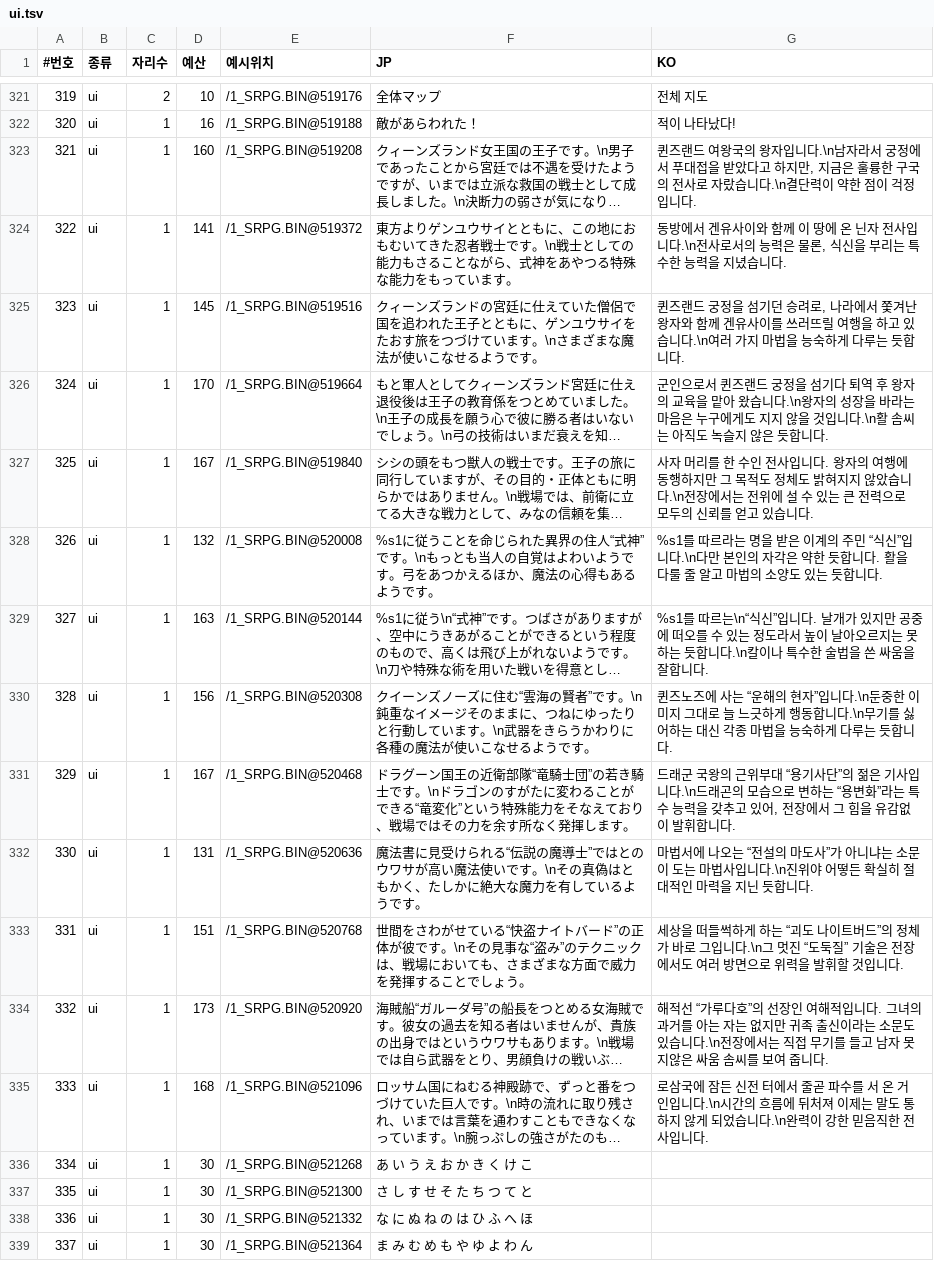
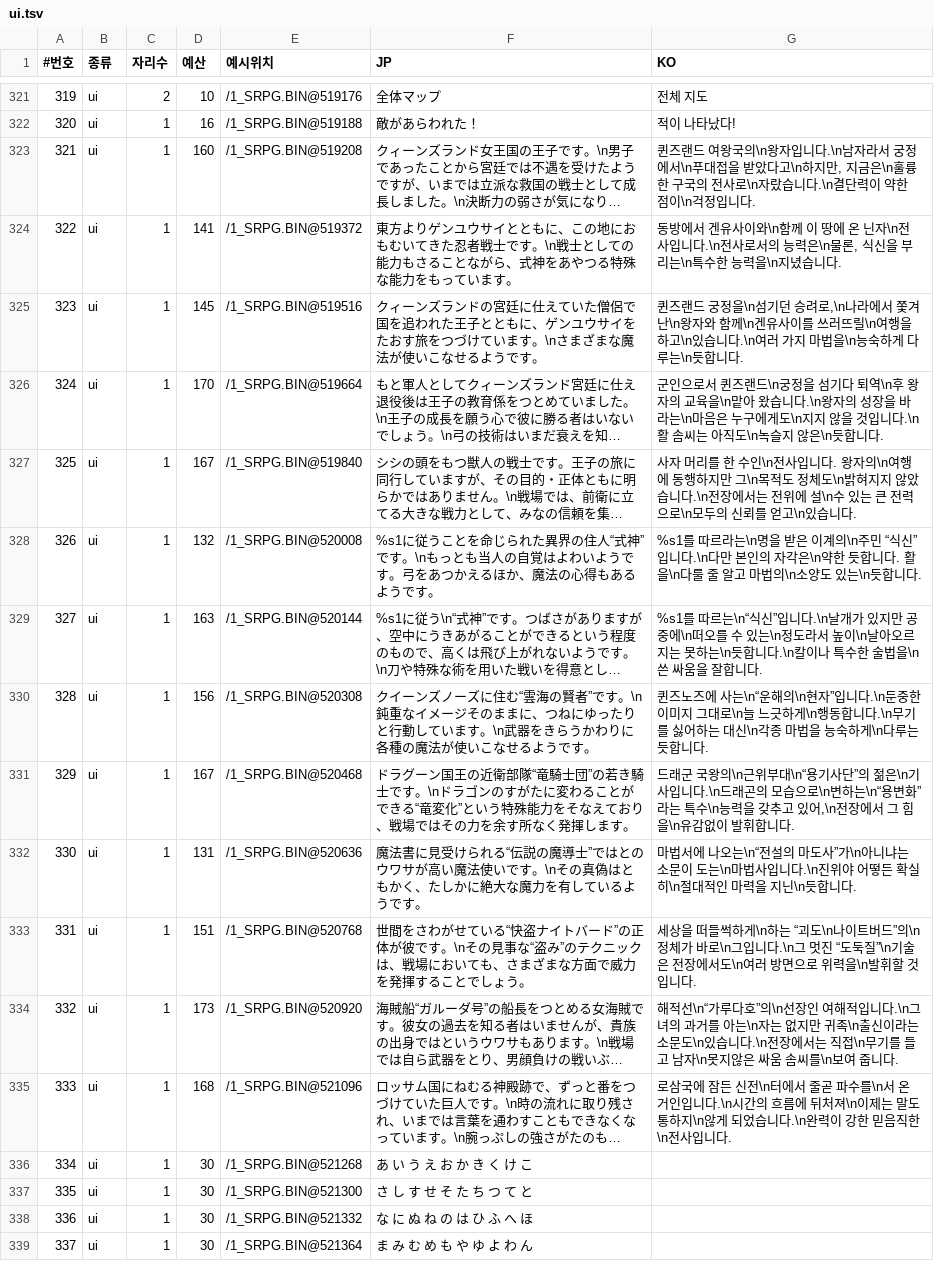
Before and after one commit to hospi0/riglord1-kr-patch, a TSV file: work/ko/ui.tsv, drawn as a sheet; only a part is shown, gaps mark what is left out; long unchanged cells end in …; the diff names each change by its address in the sheet, - before the commit and + after, or states it on an @@ line.

```diff
--- a/work/ko/ui.tsv
+++ b/work/ko/ui.tsv
-G323 (KO): …여왕국의 왕자입니다.\n남자라서 궁정에서 푸대접을 받았다고 하지만, 지금은 훌륭한 구국의 전사로 자랐습니다.\n결단력이 약한 점이 걱정입니…
+G323 (KO): …여왕국의\n왕자입니다.\n남자라서 궁정에서\n푸대접을 받았다고\n하지만, 지금은\n훌륭한 구국의 전사로\n자랐습니다.\n결단력이 약한 점이\n걱정입니…
-G324 (KO): …유사이와 함께 이 땅에 온 닌자 전사입니다.\n전사로서의 능력은 물론, 식신을 부리는 특수한 능력을 지녔습니…
+G324 (KO): …유사이와\n함께 이 땅에 온 닌자\n전사입니다.\n전사로서의 능력은\n물론, 식신을 부리는\n특수한 능력을\n지녔습니…
-G325 (KO): …궁정을 섬기던 승려로, 나라에서 쫓겨난 왕자와 함께 겐유사이를 쓰러뜨릴 여행을 하고 있습니다.\n여러 가지 마법을 능숙하게 다루는 듯합니다…
+G325 (KO): …궁정을\n섬기던 승려로,\n나라에서 쫓겨난\n왕자와 함께\n겐유사이를 쓰러뜨릴\n여행을 하고\n있습니다.\n여러 가지 마법을\n능숙하게 다루는\n듯합니다…
-G326 (KO): …퀸즈랜드 궁정을 섬기다 퇴역 후 왕자의 교육을 맡아 왔습니다.\n왕자의 성장을 바라는 마음은 누구에게도 지지 않을 것입니다.\n활 솜씨는 아직도 녹슬지 않은 듯합니다…
+G326 (KO): …퀸즈랜드\n궁정을 섬기다 퇴역\n후 왕자의 교육을\n맡아 왔습니다.\n왕자의 성장을 바라는\n마음은 누구에게도\n지지 않을 것입니다.\n활 솜씨는 아직도\n녹슬지 않은\n듯합니다…
-G327 (KO): …한 수인 전사입니다. 왕자의 여행에 동행하지만 그 목적도 정체도 밝혀지지 않았습니다.\n전장에서는 전위에 설 수 있는 큰 전력으로 모두의 신뢰를 얻고 있습니다…
+G327 (KO): …한 수인\n전사입니다. 왕자의\n여행에 동행하지만 그\n목적도 정체도\n밝혀지지 않았습니다.\n전장에서는 전위에 설\n수 있는 큰 전력으로\n모두의 신뢰를 얻고\n있습니다…
-G328 (KO): …따르라는 명을 받은 이계의 주민 “식신”입니다.\n다만 본인의 자각은 약한 듯합니다. 활을 다룰 줄 알고 마법의 소양도 있는 듯합니다…
+G328 (KO): …따르라는\n명을 받은 이계의\n주민 “식신”입니다.\n다만 본인의 자각은\n약한 듯합니다. 활을\n다룰 줄 알고 마법의\n소양도 있는\n듯합니다…
-G329 (KO): …”입니다. 날개가 있지만 공중에 떠오를 수 있는 정도라서 높이 날아오르지는 못하는 듯합니다.\n칼이나 특수한 술법을 쓴 싸움…
+G329 (KO): …”입니다.\n날개가 있지만 공중에\n떠오를 수 있는\n정도라서 높이\n날아오르지는 못하는\n듯합니다.\n칼이나 특수한 술법을\n쓴 싸움…
-G330 (KO): …에 사는 “운해의 현자”입니다.\n둔중한 이미지 그대로 늘 느긋하게 행동합니다.\n무기를 싫어하는 대신 각종 마법을 능숙하게 다루는…
+G330 (KO): …에 사는\n“운해의\n현자”입니다.\n둔중한 이미지 그대로\n늘 느긋하게\n행동합니다.\n무기를 싫어하는 대신\n각종 마법을 능숙하게\n다루는…
-G331 (KO): …국왕의 근위부대 “용기사단”의 젊은 기사입니다.\n드래곤의 모습으로 변하는 “용변화”라는 특수 능력을 갖추고 있어, 전장에서 그 힘을 유감없이…
+G331 (KO): …국왕의\n근위부대\n“용기사단”의 젊은\n기사입니다.\n드래곤의 모습으로\n변하는\n“용변화”라는 특수\n능력을 갖추고 있어,\n전장에서 그 힘을\n유감없이…
-G332 (KO): …나오는 “전설의 마도사”가 아니냐는 소문이 도는 마법사입니다.\n진위야 어떻든 확실히 절대적인 마력을 지닌 듯합니다…
+G332 (KO): …나오는\n“전설의 마도사”가\n아니냐는 소문이 도는\n마법사입니다.\n진위야 어떻든 확실히\n절대적인 마력을 지닌\n듯합니다…
-G333 (KO): …들썩하게 하는 “괴도 나이트버드”의 정체가 바로 그입니다.\n그 멋진 “도둑질” 기술은 전장에서도 여러 방면으로 위력을 발휘할…
+G333 (KO): …들썩하게\n하는 “괴도\n나이트버드”의\n정체가 바로\n그입니다.\n그 멋진 “도둑질”\n기술은 전장에서도\n여러 방면으로 위력을\n발휘할…
-G334 (KO): 해적선 “가루다호”의 선장인 여해적입니다. 그녀의 과거를 아는 자는 없지만 귀족 출신이라는 소문도 있습니다.\n전장에서는 직접 무기를 들고 남자 못지않은 싸움 솜씨를 보여 줍…
+G334 (KO): 해적선\n“가루다호”의\n선장인 여해적입니다.\n그녀의 과거를 아는\n자는 없지만 귀족\n출신이라는 소문도\n있습니다.\n전장에서는 직접\n무기를 들고 남자\n못지않은 싸움 솜씨를\n보여 줍…
-G335 (KO): …든 신전 터에서 줄곧 파수를 서 온 거인입니다.\n시간의 흐름에 뒤처져 이제는 말도 통하지 않게 되었습니다.\n완력이 강한 믿음직한 전사입니…
+G335 (KO): …든 신전\n터에서 줄곧 파수를\n서 온 거인입니다.\n시간의 흐름에 뒤처져\n이제는 말도 통하지\n않게 되었습니다.\n완력이 강한 믿음직한\n전사입니…
```
Also changed, not shown: work/charmap.tsv, work/ko/zz_headers.tsv, 6 other files.
